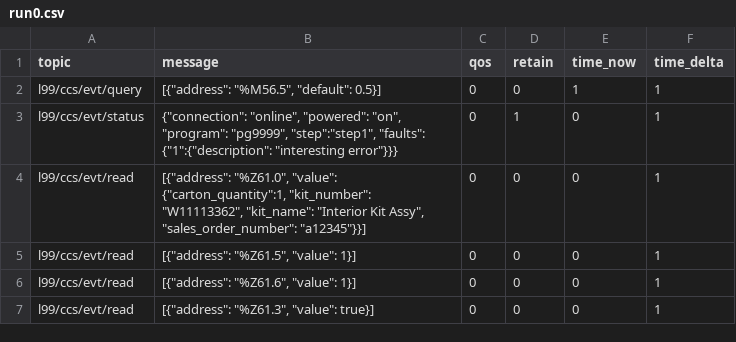
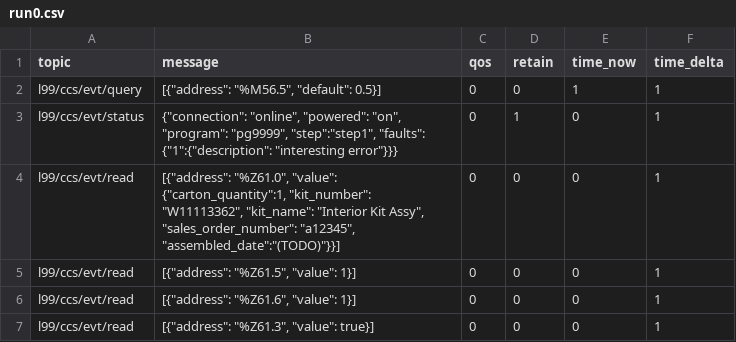
Before and after one commit to Ladder99/ladder99, a CSV file: modules/process/job-parts/recordings/run0.csv, drawn as a sheet.

Commit message:
add assembled_date

```diff
--- a/modules/process/job-parts/recordings/run0.csv
+++ b/modules/process/job-parts/recordings/run0.csv
@@ -3,3 +3,3 @@ l99/ccs/evt/query,"[{""address"": ""%M56.5"", ""default"": 0.5}]",0,0,1,1
 l99/ccs/evt/status,"{""connection"": ""online"", ""powered"": ""on"", ""program"": ""pg9999"", ""step"":""step1"", ""faults"": {""1"":{""description"": ""interesting error""}}}",0,1,0,1
-l99/ccs/evt/read,"[{""address"": ""%Z61.0"", ""value"": {""carton_quantity"":1, ""kit_number"": ""W11113362"", ""kit_name"": ""Interior Kit Assy"", ""sales_order_number"": ""a12345""}}]",0,0,0,1
+l99/ccs/evt/read,"[{""address"": ""%Z61.0"", ""value"": {""carton_quantity"":1, ""kit_number"": ""W11113362"", ""kit_name"": ""Interior Kit Assy"", ""sales_order_number"": ""a12345"", ""assembled_date"":""(TODO)""}}]",0,0,0,1
 l99/ccs/evt/read,"[{""address"": ""%Z61.5"", ""value"": 1}]",0,0,0,1
```
Also changed, not shown: 2 other files.
